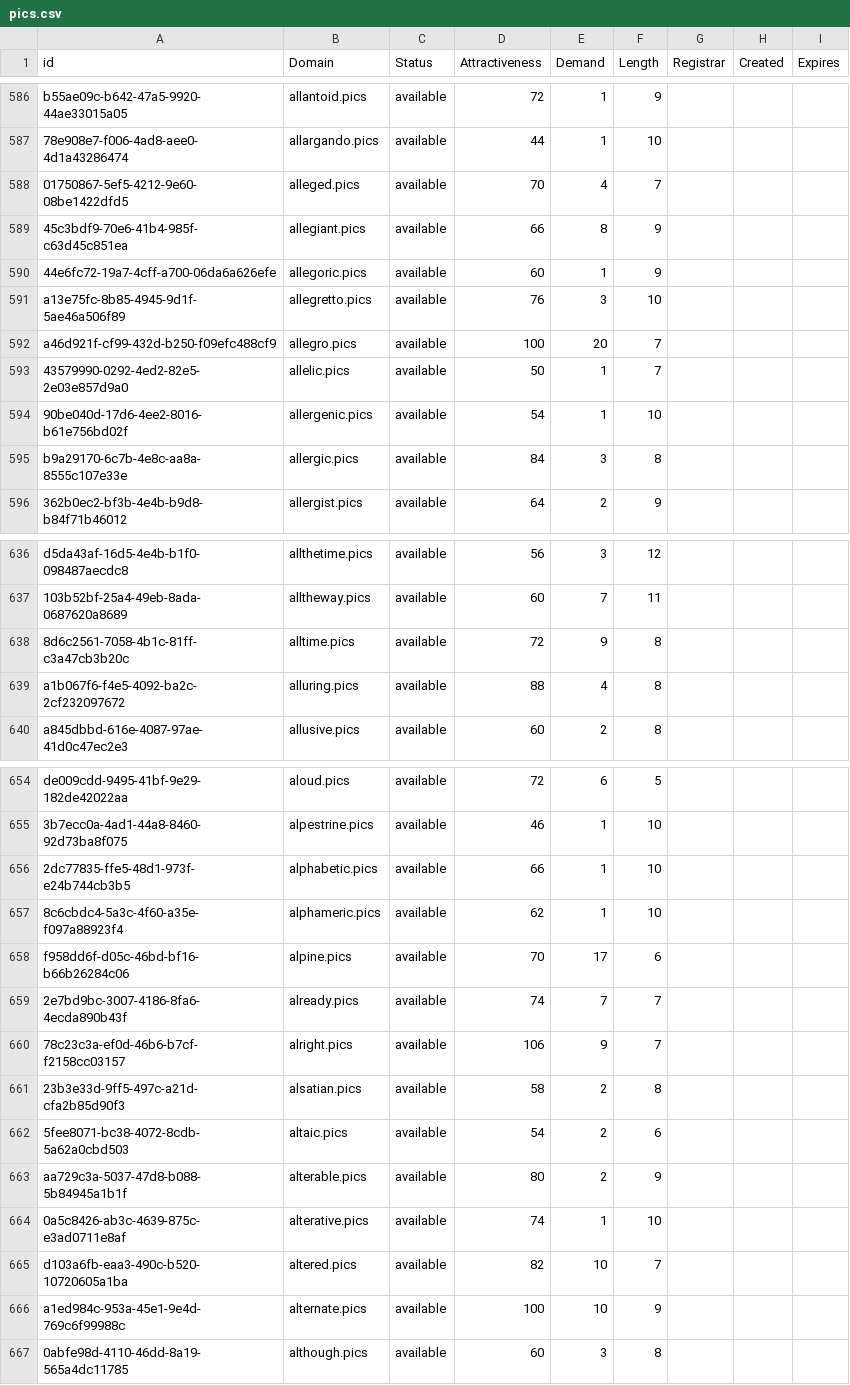
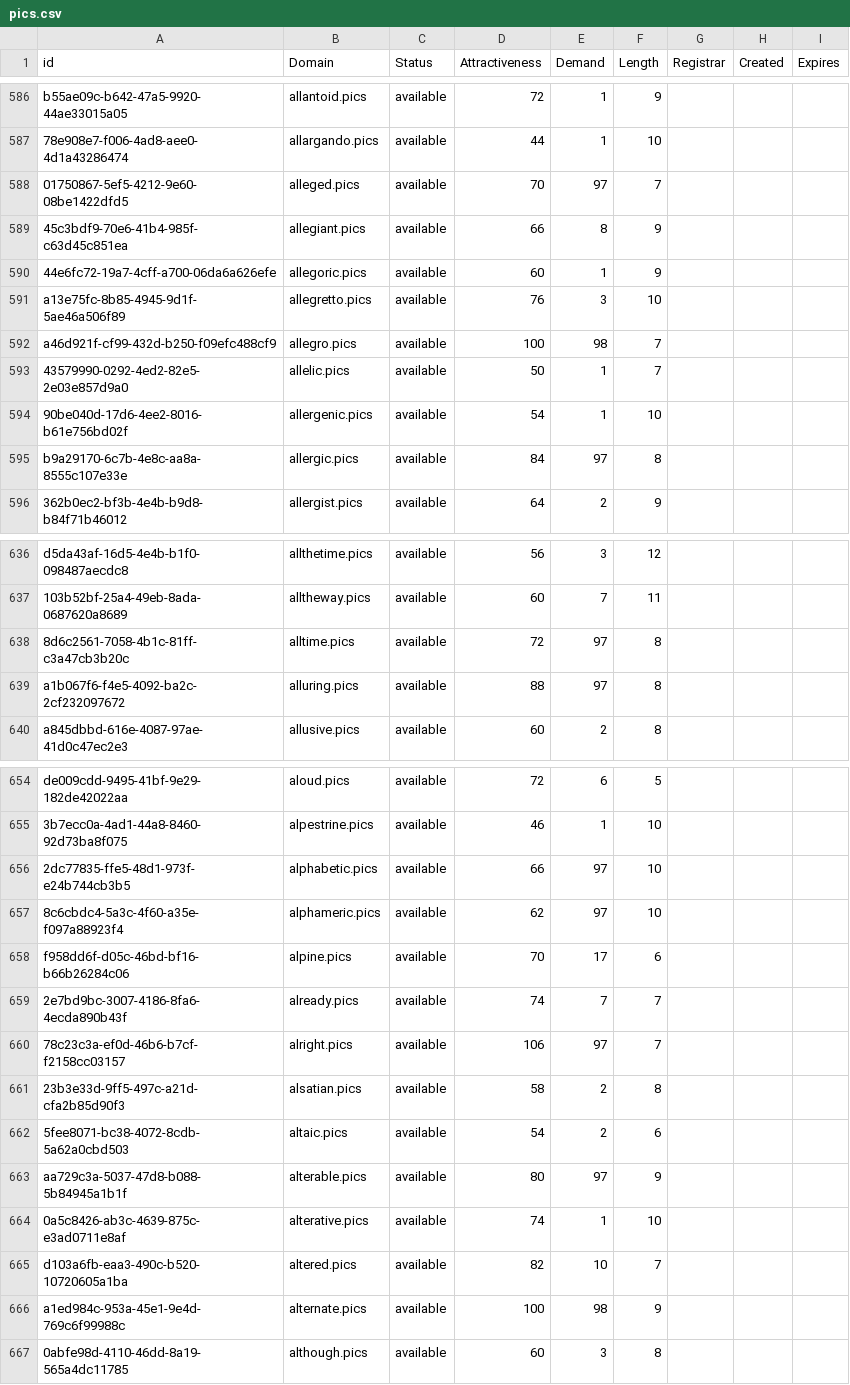
Before and after one commit to UniqueDomains/pics-oneword-domains, a CSV file: pics.csv, drawn as a sheet; only a part is shown, gaps mark what is left out; the diff covers the shown part only.

Commit message:
Domains update

```diff
--- a/pics.csv
+++ b/pics.csv
@@ -587,3 +587,3 @@ b55ae09c-b642-47a5-9920-44ae33015a05,allantoid.pics,available,72,1,9,,,
 78e908e7-f006-4ad8-aee0-4d1a43286474,allargando.pics,available,44,1,10,,,
-01750867-5ef5-4212-9e60-08be1422dfd5,alleged.pics,available,70,4,7,,,
+01750867-5ef5-4212-9e60-08be1422dfd5,alleged.pics,available,70,97,7,,,
 45c3bdf9-70e6-41b4-985f-c63d45c851ea,allegiant.pics,available,66,8,9,,,
@@ -591,6 +591,6 @@ b55ae09c-b642-47a5-9920-44ae33015a05,allantoid.pics,available,72,1,9,,,
 a13e75fc-8b85-4945-9d1f-5ae46a506f89,allegretto.pics,available,76,3,10,,,
-a46d921f-cf99-432d-b250-f09efc488cf9,allegro.pics,available,100,20,7,,,
+a46d921f-cf99-432d-b250-f09efc488cf9,allegro.pics,available,100,98,7,,,
 43579990-0292-4ed2-82e5-2e03e857d9a0,allelic.pics,available,50,1,7,,,
 90be040d-17d6-4ee2-8016-b61e756bd02f,allergenic.pics,available,54,1,10,,,
-b9a29170-6c7b-4e8c-aa8a-8555c107e33e,allergic.pics,available,84,3,8,,,
+b9a29170-6c7b-4e8c-aa8a-8555c107e33e,allergic.pics,available,84,97,8,,,
 362b0ec2-bf3b-4e4b-b9d8-b84f71b46012,allergist.pics,available,64,2,9,,,
@@ -637,4 +637,4 @@ d5da43af-16d5-4e4b-b1f0-098487aecdc8,allthetime.pics,available,56,3,12,,,
 103b52bf-25a4-49eb-8ada-0687620a8689,alltheway.pics,available,60,7,11,,,
-8d6c2561-7058-4b1c-81ff-c3a47cb3b20c,alltime.pics,available,72,9,8,,,
-a1b067f6-f4e5-4092-ba2c-2cf232097672,alluring.pics,available,88,4,8,,,
+8d6c2561-7058-4b1c-81ff-c3a47cb3b20c,alltime.pics,available,72,97,8,,,
+a1b067f6-f4e5-4092-ba2c-2cf232097672,alluring.pics,available,88,97,8,,,
 a845dbbd-616e-4087-97ae-41d0c47ec2e3,allusive.pics,available,60,2,8,,,
@@ -655,13 +655,13 @@ de009cdd-9495-41bf-9e29-182de42022aa,aloud.pics,available,72,6,5,,,
 3b7ecc0a-4ad1-44a8-8460-92d73ba8f075,alpestrine.pics,available,46,1,10,,,
-2dc77835-ffe5-48d1-973f-e24b744cb3b5,alphabetic.pics,available,66,1,10,,,
-8c6cbdc4-5a3c-4f60-a35e-f097a88923f4,alphameric.pics,available,62,1,10,,,
+2dc77835-ffe5-48d1-973f-e24b744cb3b5,alphabetic.pics,available,66,97,10,,,
+8c6cbdc4-5a3c-4f60-a35e-f097a88923f4,alphameric.pics,available,62,97,10,,,
 f958dd6f-d05c-46bd-bf16-b66b26284c06,alpine.pics,available,70,17,6,,,
 2e7bd9bc-3007-4186-8fa6-4ecda890b43f,already.pics,available,74,7,7,,,
-78c23c3a-ef0d-46b6-b7cf-f2158cc03157,alright.pics,available,106,9,7,,,
+78c23c3a-ef0d-46b6-b7cf-f2158cc03157,alright.pics,available,106,97,7,,,
 23b3e33d-9ff5-497c-a21d-cfa2b85d90f3,alsatian.pics,available,58,2,8,,,
 5fee8071-bc38-4072-8cdb-5a62a0cbd503,altaic.pics,available,54,2,6,,,
-aa729c3a-5037-47d8-b088-5b84945a1b1f,alterable.pics,available,80,2,9,,,
+aa729c3a-5037-47d8-b088-5b84945a1b1f,alterable.pics,available,80,97,9,,,
 0a5c8426-ab3c-4639-875c-e3ad0711e8af,alterative.pics,available,74,1,10,,,
 d103a6fb-eaa3-490c-b520-10720605a1ba,altered.pics,available,82,10,7,,,
-a1ed984c-953a-45e1-9e4d-769c6f99988c,alternate.pics,available,100,10,9,,,
+a1ed984c-953a-45e1-9e4d-769c6f99988c,alternate.pics,available,100,98,9,,,
 0abfe98d-4110-46dd-8a19-565a4dc11785,although.pics,available,60,3,8,,,
```
Also changed, not shown: 42 edited cells elsewhere in this file, 1 other file.
